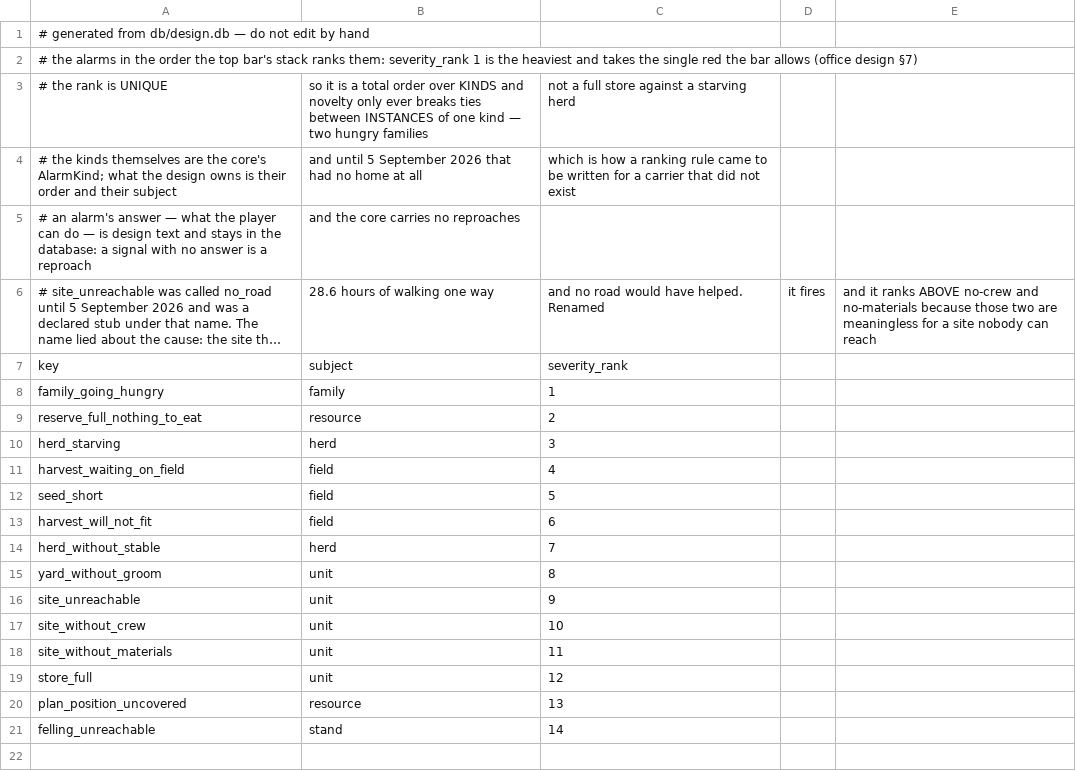
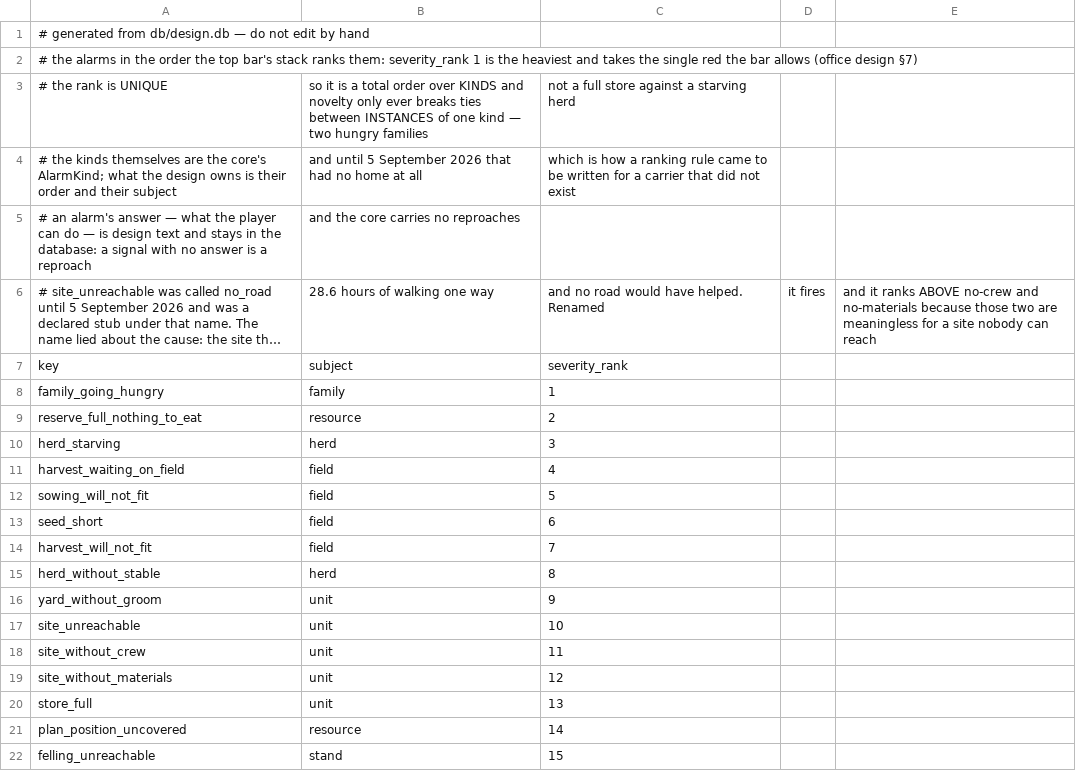
Before and after one commit to algb006/kolkhoz_root, a CSV file: tables/alarms.csv, drawn as a sheet; long unchanged cells end in ….

```diff
--- a/tables/alarms.csv
+++ b/tables/alarms.csv
@@ -11,11 +11,12 @@ herd_starving,herd,3
 harvest_waiting_on_field,field,4
-seed_short,field,5
-harvest_will_not_fit,field,6
-herd_without_stable,herd,7
-yard_without_groom,unit,8
-site_unreachable,unit,9
-site_without_crew,unit,10
-site_without_materials,unit,11
-store_full,unit,12
-plan_position_uncovered,resource,13
-felling_unreachable,stand,14
+sowing_will_not_fit,field,5
+seed_short,field,6
+harvest_will_not_fit,field,7
+herd_without_stable,herd,8
+yard_without_groom,unit,9
+site_unreachable,unit,10
+site_without_crew,unit,11
+site_without_materials,unit,12
+store_full,unit,13
+plan_position_uncovered,resource,14
+felling_unreachable,stand,15
```
Also changed, not shown: 8 other files.
